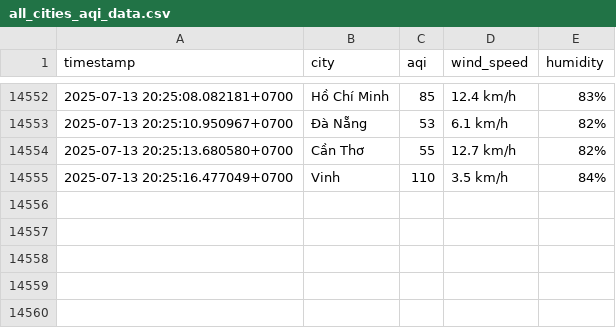
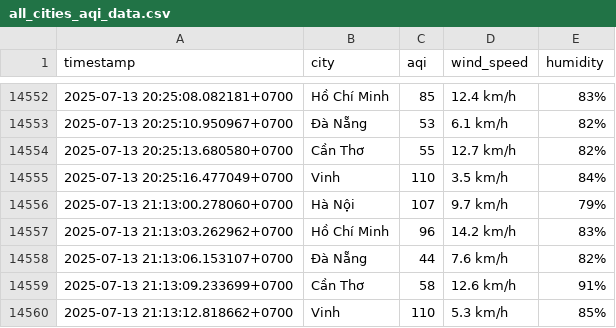
Before and after one commit to Liquid-happ/machinelearning, a CSV file: all_cities_aqi_data.csv, drawn as a sheet; only a part is shown, gaps mark what is left out; the diff names each change by its address in the sheet, - before the commit and + after, or states it on an @@ line.

```diff
--- a/all_cities_aqi_data.csv
+++ b/all_cities_aqi_data.csv
+row 14556: 2025-07-13 21:13:00.278060+0700 | Hà Nội | 107 | 9.7 km/h | 79%
+row 14557: 2025-07-13 21:13:03.262962+0700 | Hồ Chí Minh | 96 | 14.2 km/h | 83%
+row 14558: 2025-07-13 21:13:06.153107+0700 | Đà Nẵng | 44 | 7.6 km/h | 82%
+row 14559: 2025-07-13 21:13:09.233699+0700 | Cần Thơ | 58 | 12.6 km/h | 91%
+row 14560: 2025-07-13 21:13:12.818662+0700 | Vinh | 110 | 5.3 km/h | 85%
```
